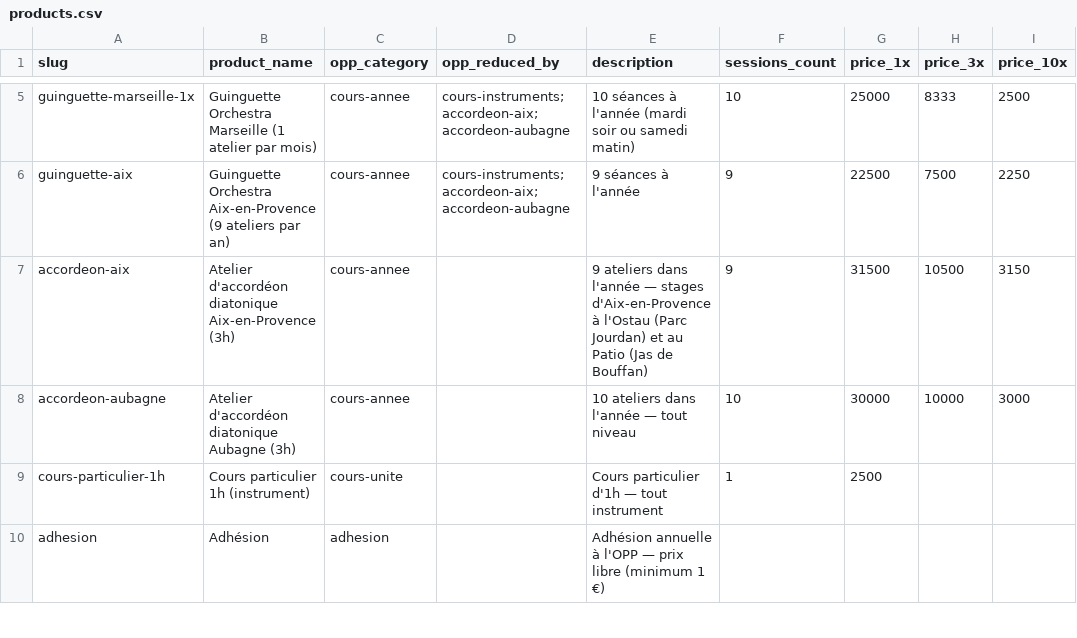
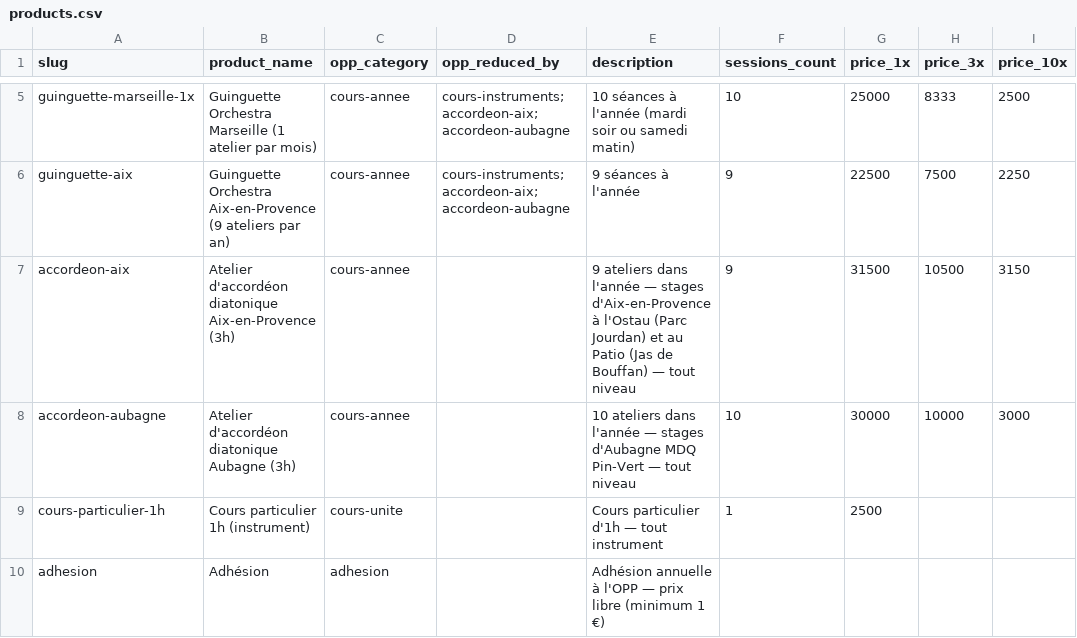
Before and after one commit to syjust/opp-checkout, a CSV file: data/products.csv, drawn as a sheet; only a part is shown, gaps mark what is left out; the diff names each change by its address in the sheet, - before the commit and + after, or states it on an @@ line.

Commit message:
data: update products description

```diff
--- a/data/products.csv
+++ b/data/products.csv
-E7 (description): …de Bouffan)
+E7 (description): …de Bouffan) — tout niveau
-E8 (description): …l'année — tout niveau
+E8 (description): …l'année — stages d'Aubagne MDQ Pin-Vert — tout niveau
```
